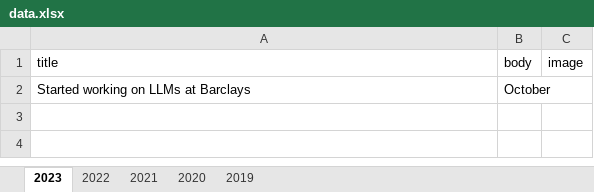
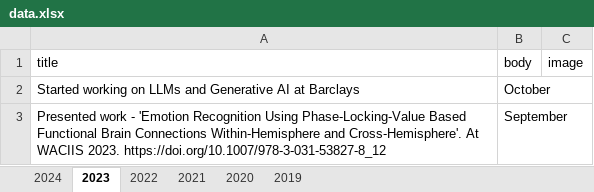
Before and after one commit to varadsrivastava/varadsrivastava.github.io, an Excel workbook: data.xlsx, sheet 2023, drawn as a sheet; values as stored, in another font and other column widths than the file's, no borders; the diff names each change by its address in the sheet, - before the commit and + after, or states it on an @@ line.

```diff
--- a/data.xlsx (sheet 2023)
+++ b/data.xlsx (sheet 2023)
+sheet tab: 2024
-A2 (title): Started working on LLMs at Barclays
+A2 (title): Started working on LLMs and Generative AI at Barclays
+row 3: Presented work - 'Emotion Recognition Using Phase-Locking-Value Based Functional Brain Connections Within-Hemisphere and Cross-Hemisphere'. At WACIIS 2023. https://doi.org/10.1007/978-3-031-53827-8_12 | September
```
Also changed, not shown: sheet 2021, sheet 2022, sheet 2019, 4 other files.
